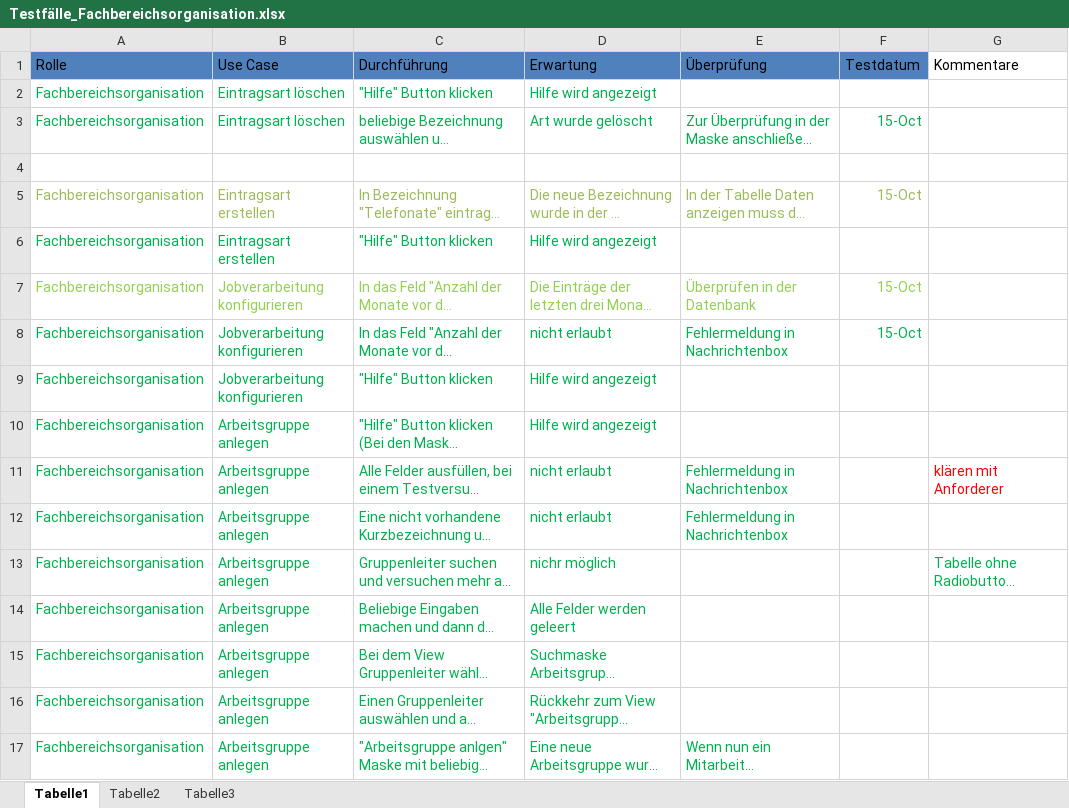
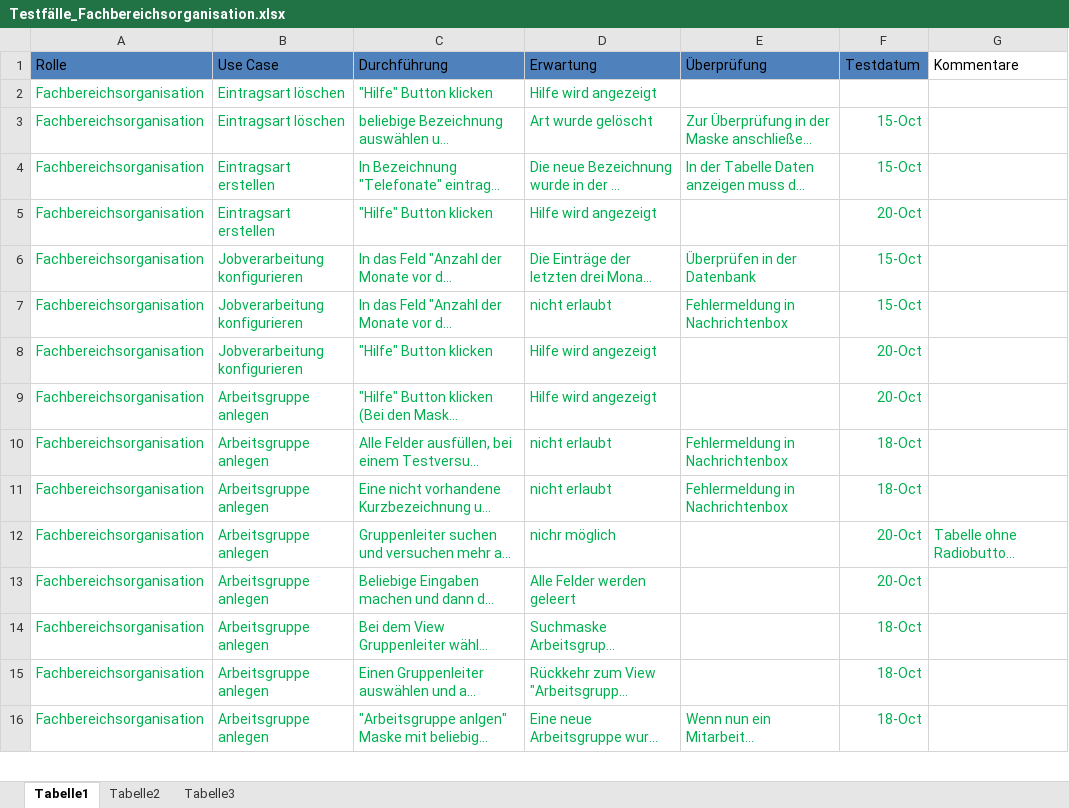
Before and after one commit to DanJoeHa/Fallstudie, an Excel workbook: Testphase/Testfälle_Fachbereichsorganisation.xlsx, sheet Tabelle1, drawn as a sheet; only a part is shown; long unchanged cells end in …; values as stored, in another font and other column widths than the file's, no borders; removed rows and columns are numbered as before the commit, all else as after; the diff covers the shown part only; the diff names each change by its address in the sheet, - before the commit and + after, or states it on an @@ line.

```diff
--- a/Testphase/Testfälle_Fachbereichsorganisation.xlsx (sheet Tabelle1)
+++ b/Testphase/Testfälle_Fachbereichsorganisation.xlsx (sheet Tabelle1)
-row 4: (empty)
-A4:F4 text colour: #9BBB59
+A4:F4 text colour: #00B050
-F5 (Testdatum): (empty)
+F5 (Testdatum): 20-Oct
-A6:F6 text colour: #92D050
+A6:F6 text colour: #00B050
-F8:F9 (Testdatum): (empty)
+F8:F9 (Testdatum): 20-Oct
-F10:F11 (Testdatum): (empty)
+F10:F11 (Testdatum): 18-Oct
-G10 (Kommentare): klären mit Anforderer
+G10 (Kommentare): (empty)
-F12:F13 (Testdatum): (empty)
+F12:F13 (Testdatum): 20-Oct
-F14:F16 (Testdatum): (empty)
+F14:F16 (Testdatum): 18-Oct
```
Also changed, not shown: other rows of this sheet.
